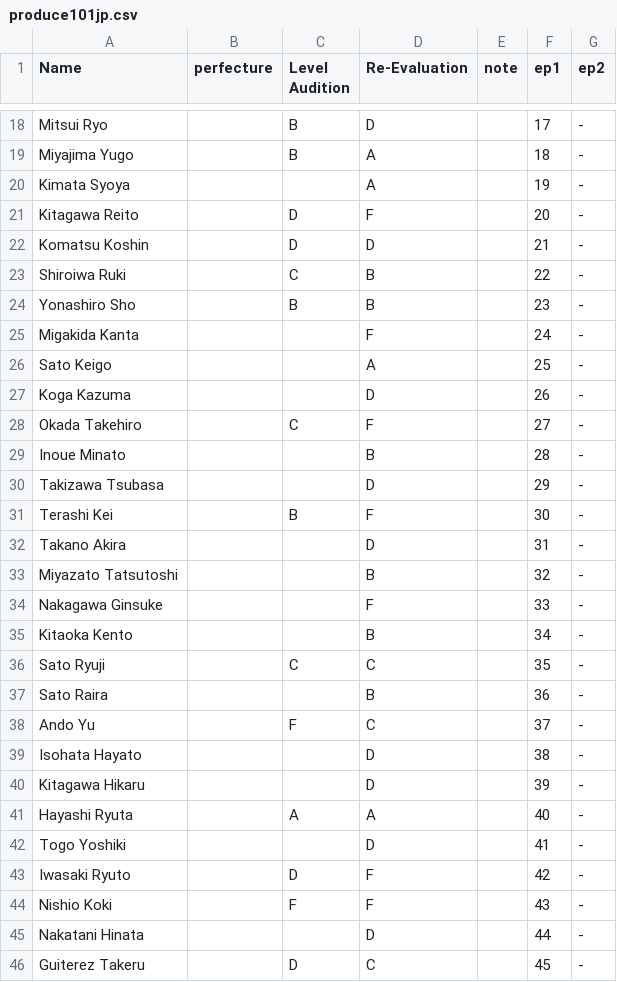
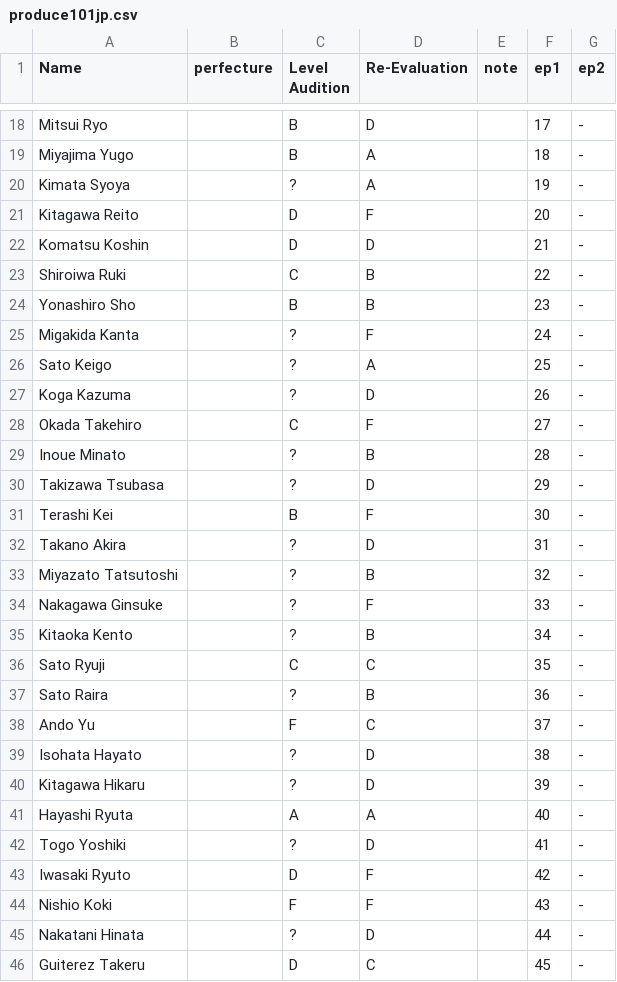
Before and after one commit to ajyu124/p101jpranking, a CSV file: produce101jp.csv, drawn as a sheet; only a part is shown, gaps mark what is left out; the diff covers the shown part only.

Commit message:
Update produce101jp.csv

```diff
--- a/produce101jp.csv
+++ b/produce101jp.csv
@@ -19,3 +19,3 @@ Mitsui Ryo,,B,D,,17,-
 Miyajima Yugo,,B,A,,18,-
-Kimata Syoya,,,A,,19,-
+Kimata Syoya,,?,A,,19,-
 Kitagawa Reito,,D,F,,20,-
@@ -24,23 +24,23 @@ Shiroiwa Ruki,,C,B,,22,-
 Yonashiro Sho,,B,B,,23,-
-Migakida Kanta,,,F,,24,-
-Sato Keigo,,,A,,25,-
-Koga Kazuma,,,D,,26,-
+Migakida Kanta,,?,F,,24,-
+Sato Keigo,,?,A,,25,-
+Koga Kazuma,,?,D,,26,-
 Okada Takehiro,,C,F,,27,-
-Inoue Minato,,,B,,28,-
-Takizawa Tsubasa,,,D,,29,-
+Inoue Minato,,?,B,,28,-
+Takizawa Tsubasa,,?,D,,29,-
 Terashi Kei,,B,F,,30,-
-Takano Akira,,,D,,31,-
-Miyazato Tatsutoshi,,,B,,32,-
-Nakagawa Ginsuke,,,F,,33,-
-Kitaoka Kento,,,B,,34,-
+Takano Akira,,?,D,,31,-
+Miyazato Tatsutoshi,,?,B,,32,-
+Nakagawa Ginsuke,,?,F,,33,-
+Kitaoka Kento,,?,B,,34,-
 Sato Ryuji,,C,C,,35,-
-Sato Raira,,,B,,36,-
+Sato Raira,,?,B,,36,-
 Ando Yu,,F,C,,37,-
-Isohata Hayato,,,D,,38,-
-Kitagawa Hikaru,,,D,,39,-
+Isohata Hayato,,?,D,,38,-
+Kitagawa Hikaru,,?,D,,39,-
 Hayashi Ryuta,,A,A,,40,-
-Togo Yoshiki,,,D,,41,-
+Togo Yoshiki,,?,D,,41,-
 Iwasaki Ryuto,,D,F,,42,-
 Nishio Koki,,F,F,,43,-
-Nakatani Hinata,,,D,,44,-
+Nakatani Hinata,,?,D,,44,-
 Guiterez Takeru,,D,C,,45,-
```
Also changed, not shown: 46 edited cells elsewhere in this file.
